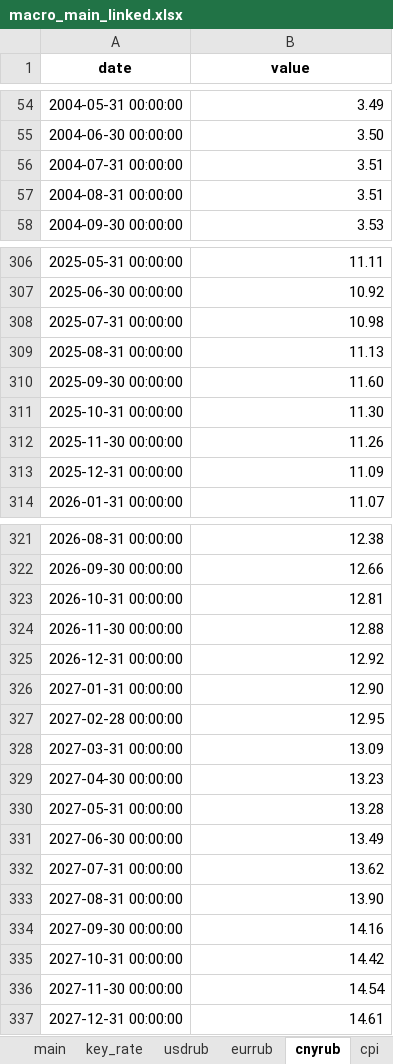
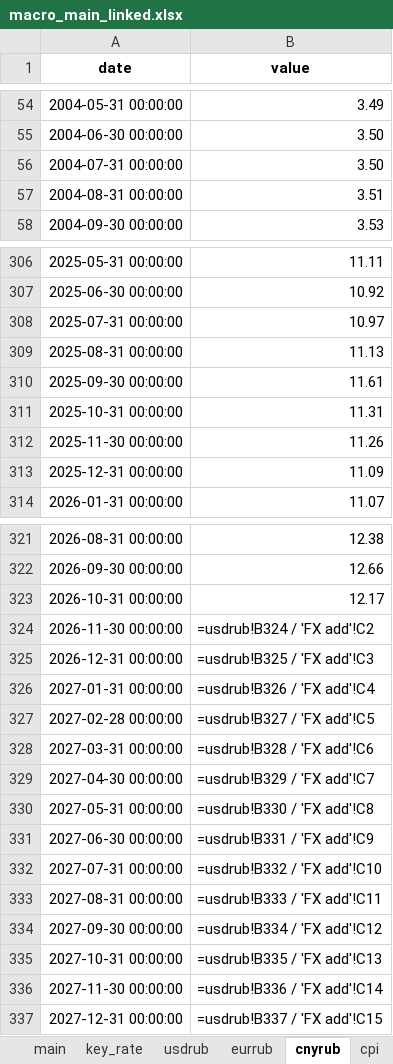
Before and after one commit to andreynes/macroforecasts, an Excel workbook: macro_main_linked.xlsx, sheet cnyrub, drawn as a sheet; only a part is shown, gaps mark what is left out; values as stored, in another font and other column widths than the file's, no borders; formulas without a stored value are shown as written; the diff covers the shown part only; the diff names each change by its address in the sheet, - before the commit and + after, or states it on an @@ line.

```diff
--- a/macro_main_linked.xlsx (sheet cnyrub)
+++ b/macro_main_linked.xlsx (sheet cnyrub)
-B56 (value): 3.51
+B56 (value): 3.50
-B308 (value): 10.98
+B308 (value): 10.97
-B310 (value): 11.60
+B310 (value): 11.61
-B311 (value): 11.30
+B311 (value): 11.31
-B323 (value): 12.81
+B323 (value): 12.17
-B324 (value): 12.88
+B324 (value): =usdrub!B324 / 'FX add'!C2
-B325 (value): 12.92
+B325 (value): =usdrub!B325 / 'FX add'!C3
-B326 (value): 12.90
+B326 (value): =usdrub!B326 / 'FX add'!C4
-B327 (value): 12.95
+B327 (value): =usdrub!B327 / 'FX add'!C5
-B328 (value): 13.09
+B328 (value): =usdrub!B328 / 'FX add'!C6
-B329 (value): 13.23
+B329 (value): =usdrub!B329 / 'FX add'!C7
-B330 (value): 13.28
+B330 (value): =usdrub!B330 / 'FX add'!C8
-B331 (value): 13.49
+B331 (value): =usdrub!B331 / 'FX add'!C9
-B332 (value): 13.62
+B332 (value): =usdrub!B332 / 'FX add'!C10
-B333 (value): 13.90
+B333 (value): =usdrub!B333 / 'FX add'!C11
-B334 (value): 14.16
+B334 (value): =usdrub!B334 / 'FX add'!C12
-B335 (value): 14.42
+B335 (value): =usdrub!B335 / 'FX add'!C13
-B336 (value): 14.54
+B336 (value): =usdrub!B336 / 'FX add'!C14
-B337 (value): 14.61
+B337 (value): =usdrub!B337 / 'FX add'!C15
```
Also changed, not shown: 1 edited cell elsewhere in this sheet, sheet main, sheet FX add, sheet cpi, sheet usdrub, sheet eurrub, sheet gdp, analyst_forecasts.xlsx, 27 other files.
